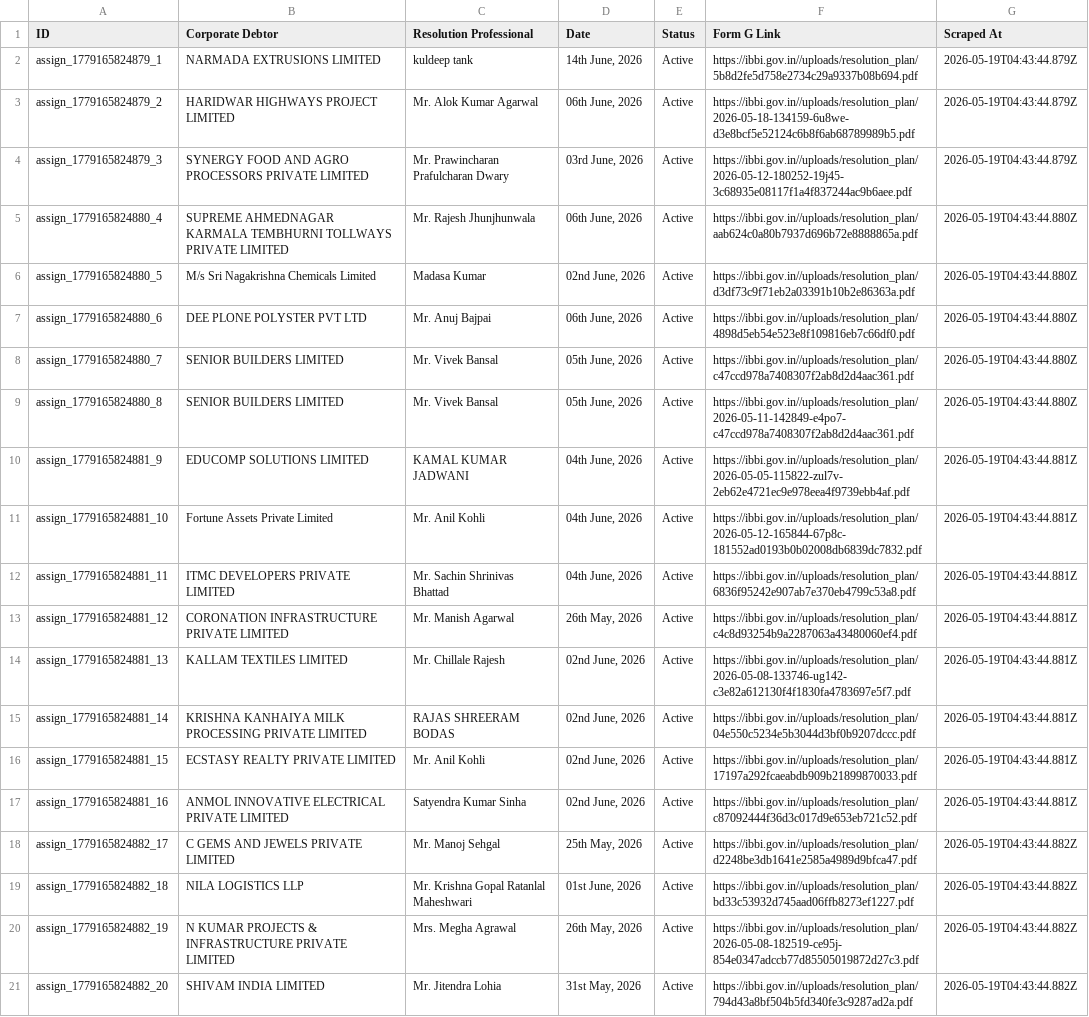
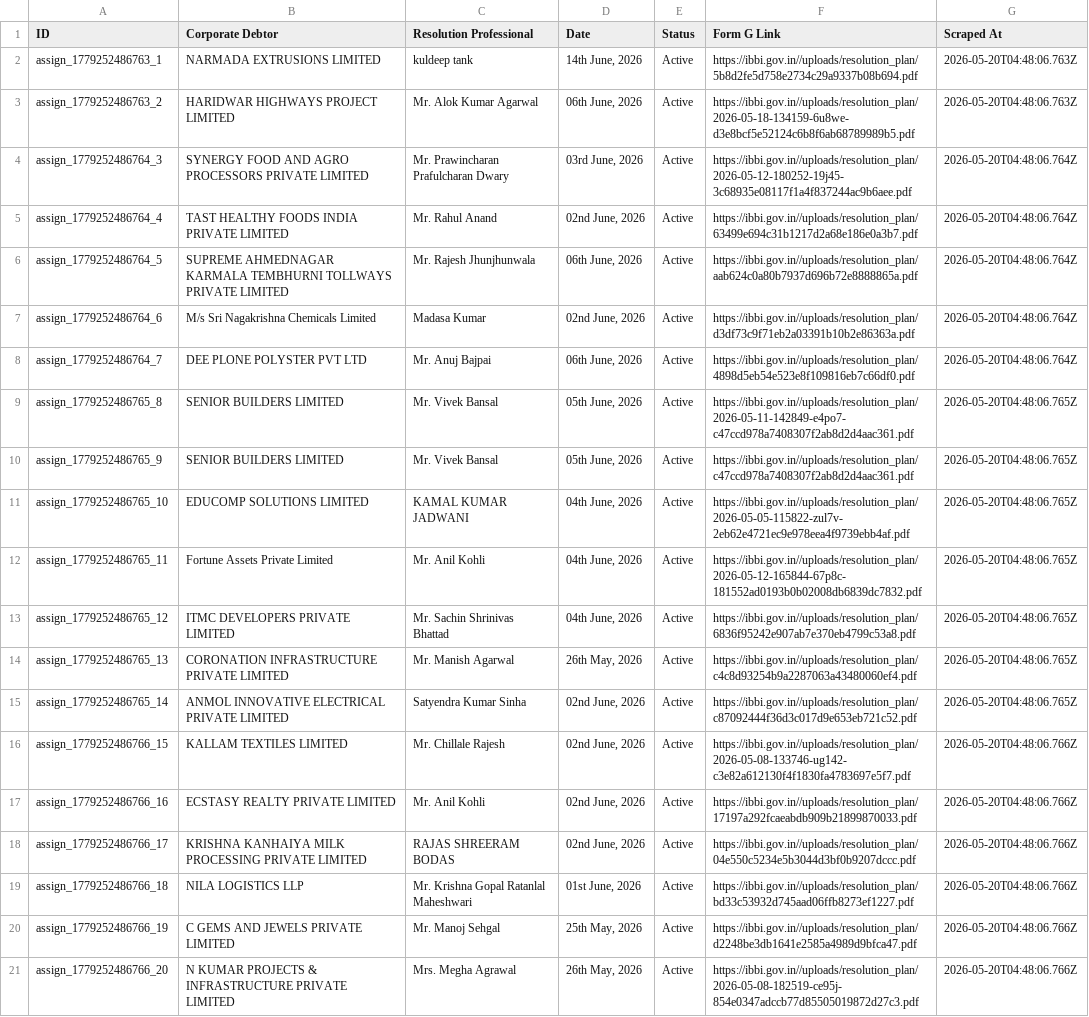
Before and after one commit to prometheus5863/form-g-aarsh, a CSV file: data/assignments.csv, drawn as a sheet; removed rows and columns are numbered as before the commit, all else as after; the diff names each change by its address in the sheet, - before the commit and + after, or states it on an @@ line.

```diff
--- a/data/assignments.csv
+++ b/data/assignments.csv
-A2 (ID): assign_1779165824879_1
+A2 (ID): assign_1779252486763_1
-G2:G3 (Scraped At): 2026-05-19T04:43:44.879Z
+G2:G3 (Scraped At): 2026-05-20T04:48:06.763Z
-A3 (ID): assign_1779165824879_2
+A3 (ID): assign_1779252486763_2
-A4 (ID): assign_1779165824879_3
+A4 (ID): assign_1779252486764_3
-G4 (Scraped At): 2026-05-19T04:43:44.879Z
+G4 (Scraped At): 2026-05-20T04:48:06.764Z
+row 5: assign_1779252486764_4 | TAST HEALTHY FOODS INDIA PRIVATE LIMITED | Mr. Rahul Anand | 02nd June, 2026 | Active | https://ibbi.gov.in//uploads/resolution_plan/63499e694c31b1217d2a68e186e0a3b7.pdf | 2026-05-20T04:48:06.764Z
-A6 (ID): assign_1779165824880_4
+A6 (ID): assign_1779252486764_5
-G6:G8 (Scraped At): 2026-05-19T04:43:44.880Z
+G6:G8 (Scraped At): 2026-05-20T04:48:06.764Z
-A7 (ID): assign_1779165824880_5
+A7 (ID): assign_1779252486764_6
-A8 (ID): assign_1779165824880_6
+A8 (ID): assign_1779252486764_7
-A9 (ID): assign_1779165824880_7
+A9 (ID): assign_1779252486765_8
-F9 (Form G Link): https://ibbi.gov.in//uploads/resolution_plan/c47ccd978a7408307f2ab8d2d4aac361.pdf
+F9 (Form G Link): https://ibbi.gov.in//uploads/resolution_plan/2026-05-11-142849-e4po7-c47ccd978a7408307f2ab8d2d4aac361.pdf
-G9:G10 (Scraped At): 2026-05-19T04:43:44.880Z
+G9:G10 (Scraped At): 2026-05-20T04:48:06.765Z
-A10 (ID): assign_1779165824880_8
+A10 (ID): assign_1779252486765_9
-F10 (Form G Link): https://ibbi.gov.in//uploads/resolution_plan/2026-05-11-142849-e4po7-c47ccd978a7408307f2ab8d2d4aac361.pdf
+F10 (Form G Link): https://ibbi.gov.in//uploads/resolution_plan/c47ccd978a7408307f2ab8d2d4aac361.pdf
-A11 (ID): assign_1779165824881_9
+A11 (ID): assign_1779252486765_10
-G11:G14 (Scraped At): 2026-05-19T04:43:44.881Z
+G11:G14 (Scraped At): 2026-05-20T04:48:06.765Z
-A12 (ID): assign_1779165824881_10
+A12 (ID): assign_1779252486765_11
-A13 (ID): assign_1779165824881_11
+A13 (ID): assign_1779252486765_12
-A14 (ID): assign_1779165824881_12
+A14 (ID): assign_1779252486765_13
+row 15: assign_1779252486765_14 | ANMOL INNOVATIVE ELECTRICAL PRIVATE LIMITED | Satyendra Kumar Sinha | 02nd June, 2026 | Active | https://ibbi.gov.in//uploads/resolution_plan/c87092444f36d3c017d9e653eb721c52.pdf | 2026-05-20T04:48:06.765Z
-A16 (ID): assign_1779165824881_13
+A16 (ID): assign_1779252486766_15
-G16 (Scraped At): 2026-05-19T04:43:44.881Z
+G16 (Scraped At): 2026-05-20T04:48:06.766Z
-row 15: assign_1779165824881_14 | KRISHNA KANHAIYA MILK PROCESSING PRIVATE LIMITED | RAJAS SHREERAM BODAS | 02nd June, 2026 | Active | https://ibbi.gov.in//uploads/resolution_plan/04e550c5234e5b3044d3bf0b9207dccc.pdf | 2026-05-19T04:43:44.881Z
-A17 (ID): assign_1779165824881_15
+A17 (ID): assign_1779252486766_16
-G17:G18 (Scraped At): 2026-05-19T04:43:44.881Z
+G17:G18 (Scraped At): 2026-05-20T04:48:06.766Z
-A18 (ID): assign_1779165824881_16
+A18 (ID): assign_1779252486766_17
-B18 (Corporate Debtor): ANMOL INNOVATIVE ELECTRICAL PRIVATE LIMITED
+B18 (Corporate Debtor): KRISHNA KANHAIYA MILK PROCESSING PRIVATE LIMITED
-C18 (Resolution Professional): Satyendra Kumar Sinha
+C18 (Resolution Professional): RAJAS SHREERAM BODAS
-F18 (Form G Link): https://ibbi.gov.in//uploads/resolution_plan/c87092444f36d3c017d9e653eb721c52.pdf
+F18 (Form G Link): https://ibbi.gov.in//uploads/resolution_plan/04e550c5234e5b3044d3bf0b9207dccc.pdf
-row 18: assign_1779165824882_17 | C GEMS AND JEWELS PRIVATE LIMITED | Mr. Manoj Sehgal | 25th May, 2026 | Active | https://ibbi.gov.in//uploads/resolution_plan/d2248be3db1641e2585a4989d9bfca47.pdf | 2026-05-19T04:43:44.882Z
-A19 (ID): assign_1779165824882_18
+A19 (ID): assign_1779252486766_18
-G19 (Scraped At): 2026-05-19T04:43:44.882Z
+G19 (Scraped At): 2026-05-20T04:48:06.766Z
+row 20: assign_1779252486766_19 | C GEMS AND JEWELS PRIVATE LIMITED | Mr. Manoj Sehgal | 25th May, 2026 | Active | https://ibbi.gov.in//uploads/resolution_plan/d2248be3db1641e2585a4989d9bfca47.pdf | 2026-05-20T04:48:06.766Z
-A21 (ID): assign_1779165824882_19
+A21 (ID): assign_1779252486766_20
-G21 (Scraped At): 2026-05-19T04:43:44.882Z
+G21 (Scraped At): 2026-05-20T04:48:06.766Z
-row 21: assign_1779165824882_20 | SHIVAM INDIA LIMITED | Mr. Jitendra Lohia | 31st May, 2026 | Active | https://ibbi.gov.in//uploads/resolution_plan/794d43a8bf504b5fd340fe3c9287ad2a.pdf | 2026-05-19T04:43:44.882Z
```
Also changed, not shown: data/announcements.csv, data/public_announcements.csv.
